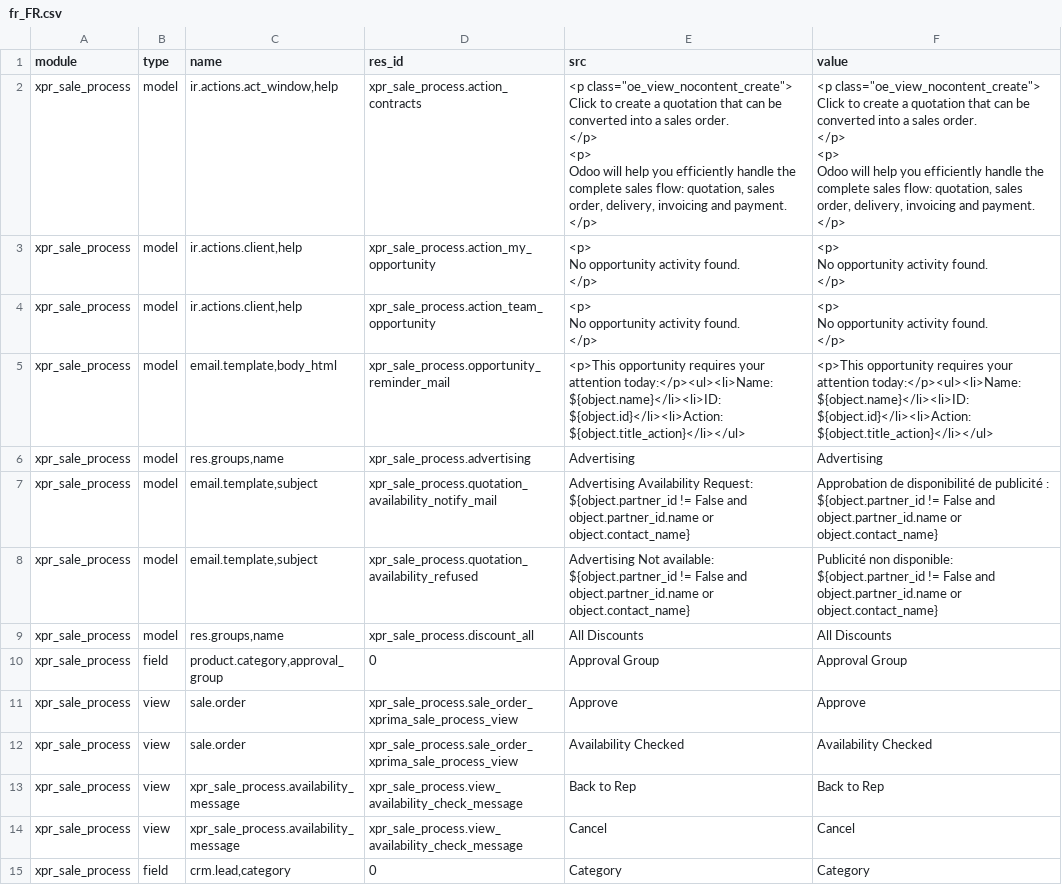
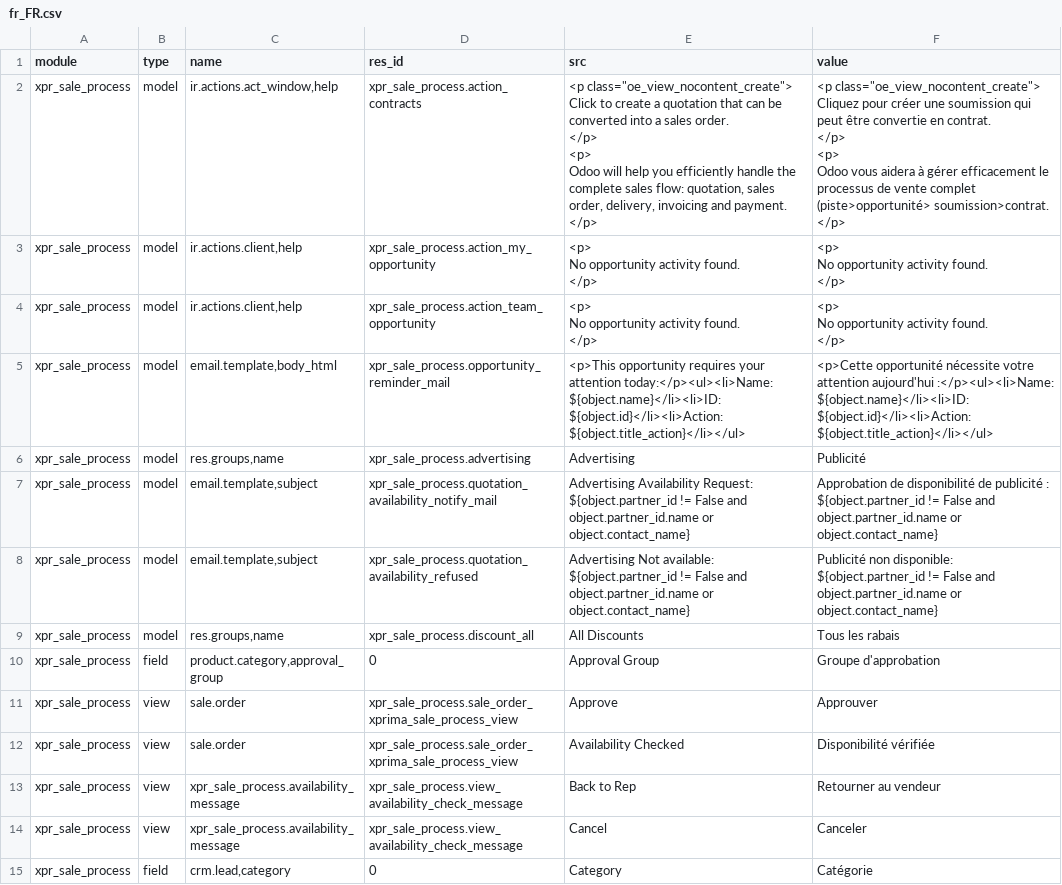
Before and after one commit to Xprima-ERP/odoo_addons, a CSV file: xpr_sale_process/i18n/fr_FR.csv, drawn as a sheet; only a part is shown; the diff covers the shown part only.

Commit message:
Sales process: Translating existing terms

```diff
--- a/xpr_sale_process/i18n/fr_FR.csv
+++ b/xpr_sale_process/i18n/fr_FR.csv
@@ -1,15 +1,15 @@
 module,type,name,res_id,src,value
-xpr_sale_process,model,"ir.actions.act_window,help",xpr_sale_process.action_contracts,"<p class=""oe_view_nocontent_create"">
-                    Click to create a quotation that can be converted into a sales order.
-                </p>
-                <p>
-                    Odoo will help you efficiently handle the complete sales flow: quotation, sales order, delivery, invoicing and payment.
-                </p>
-            ","<p class=""oe_view_nocontent_create"">
-                    Click to create a quotation that can be converted into a sales order.
-                </p>
-                <p>
-                    Odoo will help you efficiently handle the complete sales flow: quotation, sales order, delivery, invoicing and payment.
-                </p>
-            "
+xpr_sale_process,model,"ir.actions.act_window,help",xpr_sale_process.action_contracts,"<p class=""oe_view_nocontent_create"">
+                    Click to create a quotation that can be converted into a sales order.
+                </p>
+                <p>
+                    Odoo will help you efficiently handle the complete sales flow: quotation, sales order, delivery, invoicing and payment.
+                </p>
+            ","<p class=""oe_view_nocontent_create"">
+                    Cliquez pour créer une soumission qui peut être convertie en contrat.
+                </p>
+                <p>
+                    Odoo vous aidera à gérer efficacement le processus de vente complet (piste>opportunité> soumission>contrat.
+                </p>
+            "
 xpr_sale_process,model,"ir.actions.client,help",xpr_sale_process.action_my_opportunity,"<p>
@@ -28,14 +28,14 @@ xpr_sale_process,model,"ir.actions.client,help",xpr_sale_process.action_team_opp
             "
-xpr_sale_process,model,"email.template,body_html",xpr_sale_process.opportunity_reminder_mail,"<p>This opportunity requires your attention today:</p><ul><li>Name: ${object.name}</li><li>ID: ${object.id}</li><li>Action: ${object.title_action}</li></ul>
-            ","<p>This opportunity requires your attention today:</p><ul><li>Name: ${object.name}</li><li>ID: ${object.id}</li><li>Action: ${object.title_action}</li></ul>
-            "
-xpr_sale_process,model,"res.groups,name",xpr_sale_process.advertising,Advertising,Advertising
+xpr_sale_process,model,"email.template,body_html",xpr_sale_process.opportunity_reminder_mail,"<p>This opportunity requires your attention today:</p><ul><li>Name: ${object.name}</li><li>ID: ${object.id}</li><li>Action: ${object.title_action}</li></ul>
+            ","<p>Cette opportunité nécessite votre attention aujourd'hui :</p><ul><li>Name: ${object.name}</li><li>ID: ${object.id}</li><li>Action: ${object.title_action}</li></ul>
+            "
+xpr_sale_process,model,"res.groups,name",xpr_sale_process.advertising,Advertising,Publicité
 xpr_sale_process,model,"email.template,subject",xpr_sale_process.quotation_availability_notify_mail,Advertising Availability Request: ${object.partner_id != False and object.partner_id.name or object.contact_name},Approbation de disponibilité de publicité : ${object.partner_id != False and object.partner_id.name or object.contact_name}
 xpr_sale_process,model,"email.template,subject",xpr_sale_process.quotation_availability_refused,Advertising Not available: ${object.partner_id != False and object.partner_id.name or object.contact_name},Publicité non disponible: ${object.partner_id != False and object.partner_id.name or object.contact_name}
-xpr_sale_process,model,"res.groups,name",xpr_sale_process.discount_all,All Discounts,All Discounts
-xpr_sale_process,field,"product.category,approval_group",0,Approval Group,Approval Group
-xpr_sale_process,view,sale.order,xpr_sale_process.sale_order_xprima_sale_process_view,Approve,Approve
-xpr_sale_process,view,sale.order,xpr_sale_process.sale_order_xprima_sale_process_view,Availability Checked,Availability Checked
-xpr_sale_process,view,xpr_sale_process.availability_message,xpr_sale_process.view_availability_check_message,Back to Rep,Back to Rep
-xpr_sale_process,view,xpr_sale_process.availability_message,xpr_sale_process.view_availability_check_message,Cancel,Cancel
-xpr_sale_process,field,"crm.lead,category",0,Category,Category
+xpr_sale_process,model,"res.groups,name",xpr_sale_process.discount_all,All Discounts,Tous les rabais
+xpr_sale_process,field,"product.category,approval_group",0,Approval Group,Groupe d'approbation
+xpr_sale_process,view,sale.order,xpr_sale_process.sale_order_xprima_sale_process_view,Approve,Approuver
+xpr_sale_process,view,sale.order,xpr_sale_process.sale_order_xprima_sale_process_view,Availability Checked,Disponibilité vérifiée
+xpr_sale_process,view,xpr_sale_process.availability_message,xpr_sale_process.view_availability_check_message,Back to Rep,Retourner au vendeur
+xpr_sale_process,view,xpr_sale_process.availability_message,xpr_sale_process.view_availability_check_message,Cancel,Canceler
+xpr_sale_process,field,"crm.lead,category",0,Category,Catégorie
```
Also changed, not shown: 28 edited cells elsewhere in this file.
